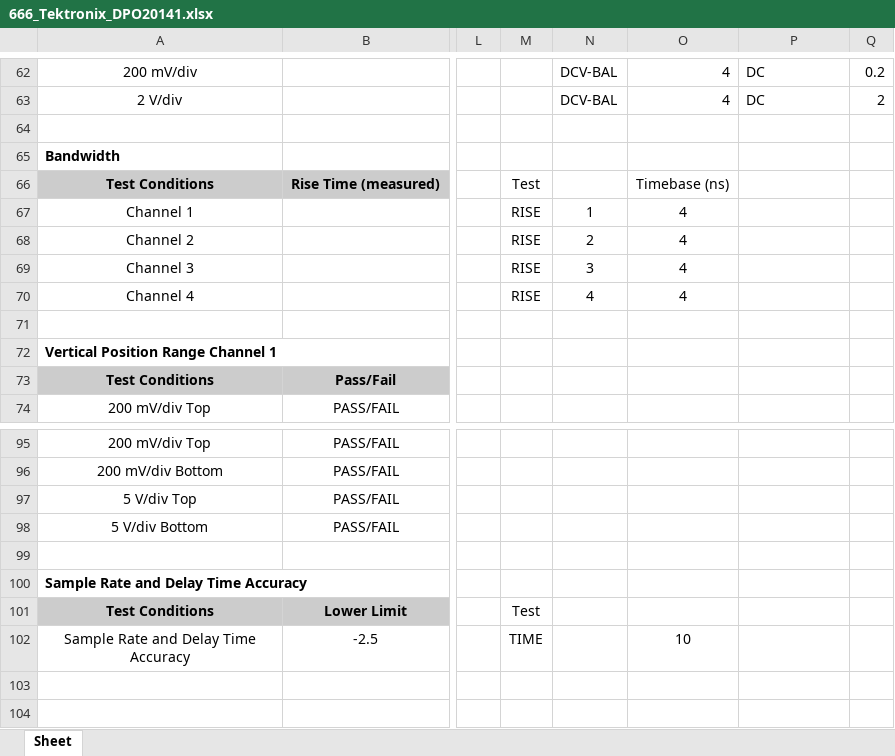
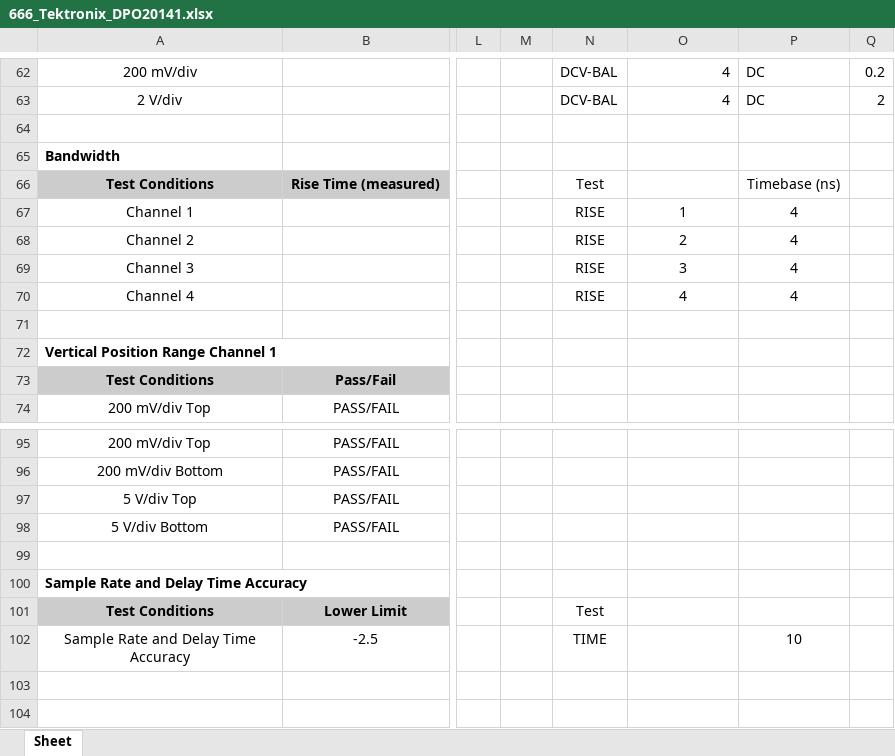
Before and after one commit to rftestnz/oscilloscope, an Excel workbook: testsheets/666_Tektronix_DPO20141.xlsx, sheet Sheet, drawn as a sheet; only a part is shown, gaps mark what is left out; values as stored, in another font and other column widths than the file's, no borders; conditional formats not drawn; the diff names each change by its address in the sheet, - before the commit and + after, or states it on an @@ line.

```diff
--- a/testsheets/666_Tektronix_DPO20141.xlsx (sheet Sheet)
+++ b/testsheets/666_Tektronix_DPO20141.xlsx (sheet Sheet)
-M66: Test
+M66: (empty)
-N66: (empty)
+N66: Test
-O66: Timebase (ns)
+O66: (empty)
-P66: (empty)
+P66: Timebase (ns)
-M67:M70: RISE
+M67:M70: (empty)
-N67: 1
+N67: RISE
-O67: 4
+O67: 1
-P67:P70: (empty)
+P67:P70: 4
-N68: 2
+N68: RISE
-O68: 4
+O68: 2
-N69: 3
+N69: RISE
-O69: 4
+O69: 3
-N70: 4
+N70: RISE
-M101: Test
+M101: (empty)
-N101: (empty)
+N101: Test
-M102: TIME
+M102: (empty)
-N102: (empty)
+N102: TIME
-O102: 10
+O102: (empty)
-P102: (empty)
+P102: 10
```
Also changed, not shown: 1 other file.
